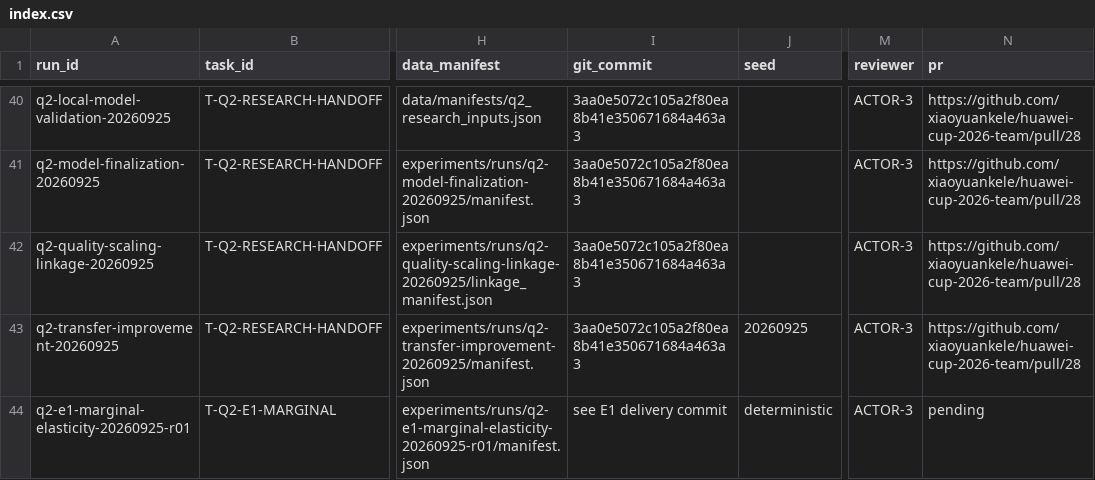
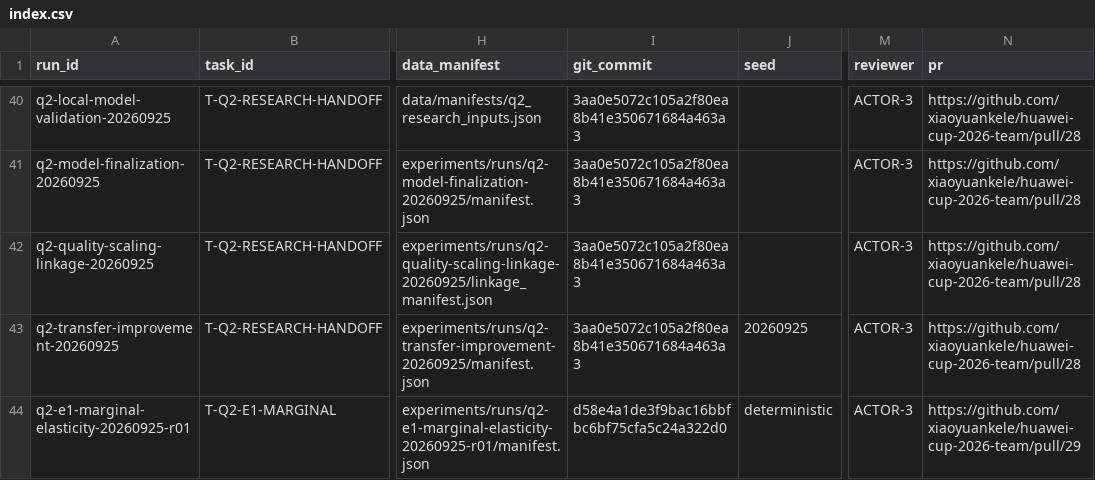
Before and after one commit to xiaoyuankele/huawei-cup-2026-team, a CSV file: experiments/index.csv, drawn as a sheet; only a part is shown, gaps mark what is left out; the diff names each change by its address in the sheet, - before the commit and + after, or states it on an @@ line.

```diff
--- a/experiments/index.csv
+++ b/experiments/index.csv
-I44 (git_commit): see E1 delivery commit
+I44 (git_commit): d58e4a1de3f9bac16bbfbc6bf75cfa5c24a322d0
-N44 (pr): pending
+N44 (pr): https://github.com/xiaoyuankele/huawei-cup-2026-team/pull/29
```
Also changed, not shown: governance/ai-use-log.csv, paper/claim-ledger.csv, 2 other files.
